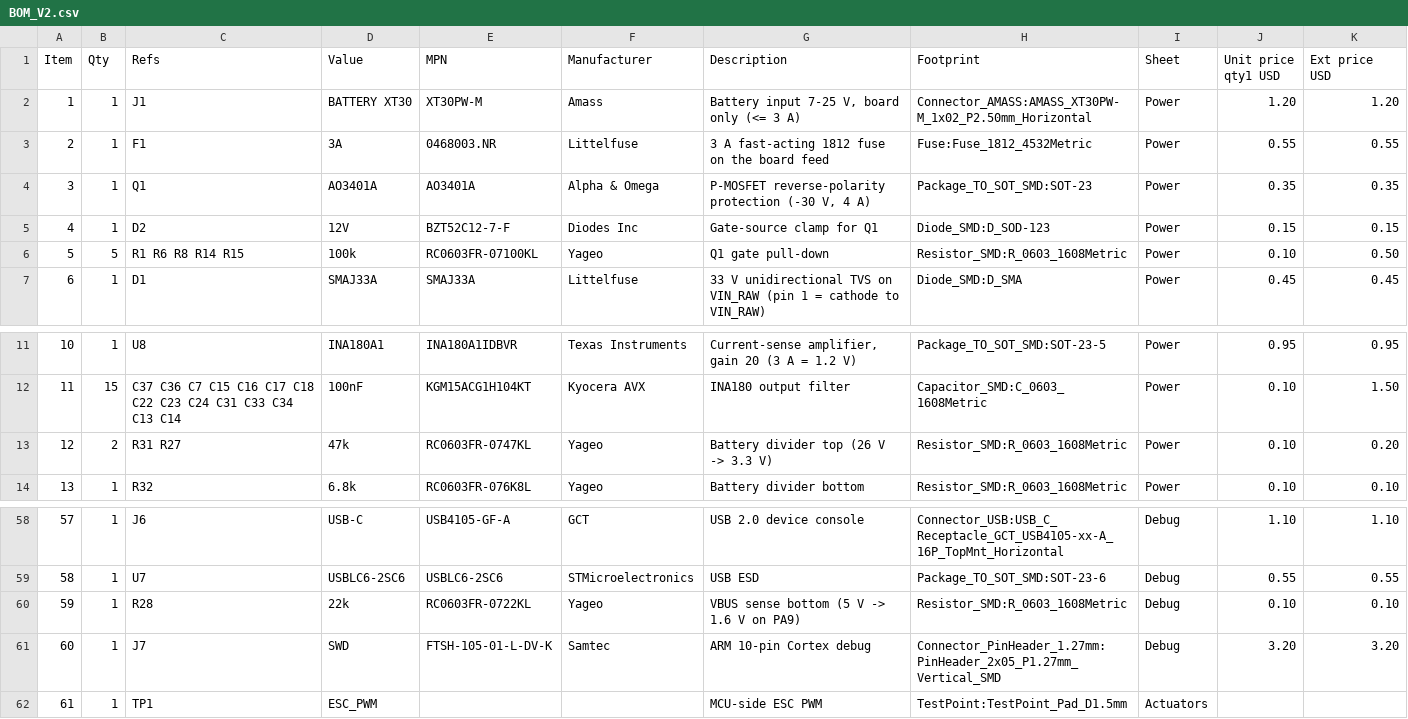
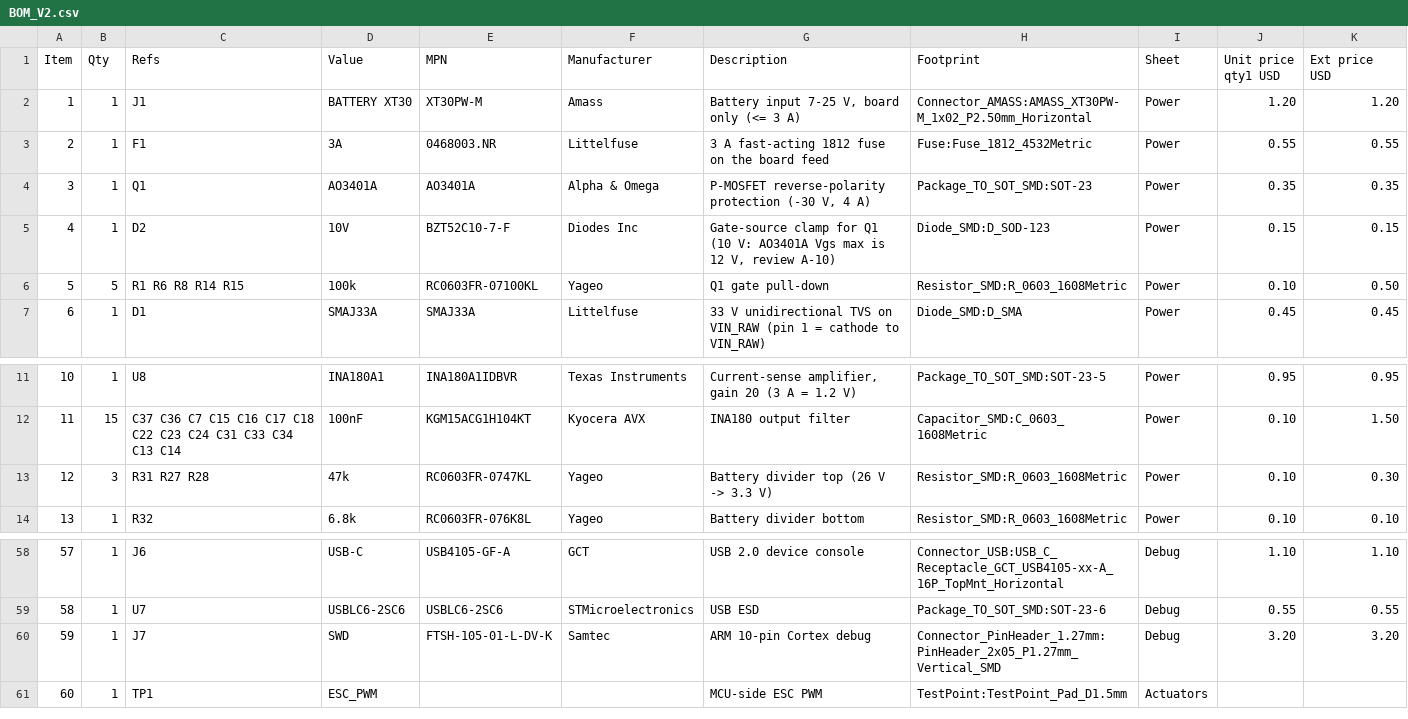
Before and after one commit to SpaceCadetJ/LoRa-Autonomous-Boat, a CSV file: docs/BOM_V2.csv, drawn as a sheet; only a part is shown, gaps mark what is left out; removed rows and columns are numbered as before the commit, all else as after; the diff names each change by its address in the sheet, - before the commit and + after, or states it on an @@ line.

```diff
--- a/docs/BOM_V2.csv
+++ b/docs/BOM_V2.csv
-D5 (Value): 12V
+D5 (Value): 10V
-E5 (MPN): BZT52C12-7-F
+E5 (MPN): BZT52C10-7-F
-G5 (Description): …for Q1
+G5 (Description): …for Q1 (10 V: AO3401A Vgs max is 12 V, review A-10)
-B13 (Qty): 2
+B13 (Qty): 3
-C13 (Refs): R31 R27
+C13 (Refs): R31 R27 R28
-K13 (Ext price USD): 0.20
+K13 (Ext price USD): 0.30
-row 60: 59 | 1 | R28 | 22k | RC0603FR-0722KL | Yageo | VBUS sense bottom (5 V -> 1.6 V on PA9) | Resistor_SMD:R_0603_1608Metric | Debug | 0.10 | 0.10
@@ column A (Item) renumbered between rows 60 and 68 @@
```
Also changed, not shown: 18 other files.
